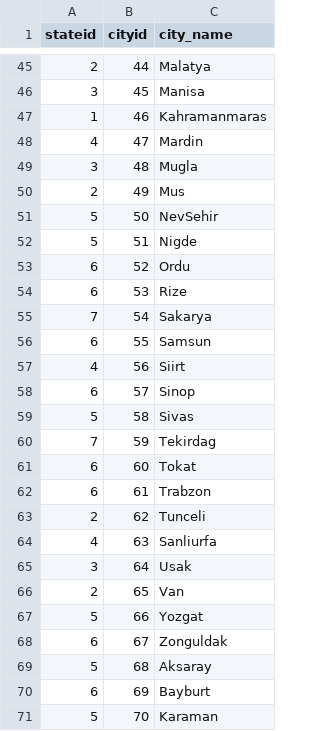
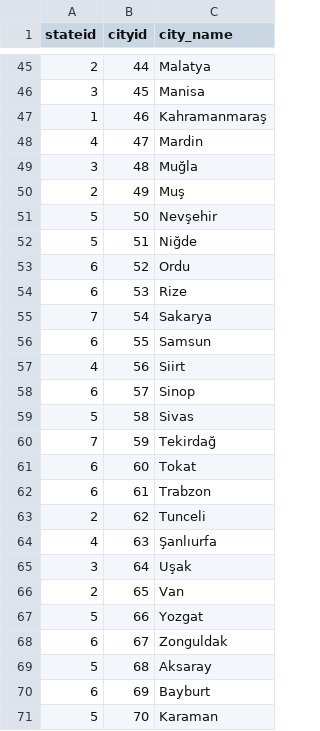
Before and after one commit to Carnagie/Bil372_TOHUM, a CSV file: database/city.csv, drawn as a sheet; only a part is shown, gaps mark what is left out; the diff covers the shown part only.

```diff
--- a/database/city.csv
+++ b/database/city.csv
@@ -46,8 +46,8 @@ stateid,cityid,city_name
 3,45,Manisa
-1,46,Kahramanmaras
+1,46,Kahramanmaraş
 4,47,Mardin
-3,48,Mugla
-2,49,Mus
-5,50,NevSehir
-5,51,Nigde
+3,48,Muğla
+2,49,Muş
+5,50,Nevşehir
+5,51,Niğde
 6,52,Ordu
@@ -59,3 +59,3 @@ stateid,cityid,city_name
 5,58,Sivas
-7,59,Tekirdag
+7,59,Tekirdağ
 6,60,Tokat
@@ -63,4 +63,4 @@ stateid,cityid,city_name
 2,62,Tunceli
-4,63,Sanliurfa
-3,64,Usak
+4,63,Şanlıurfa
+3,64,Uşak
 2,65,Van
```
Also changed, not shown: 22 edited cells elsewhere in this file, 1 other file.
